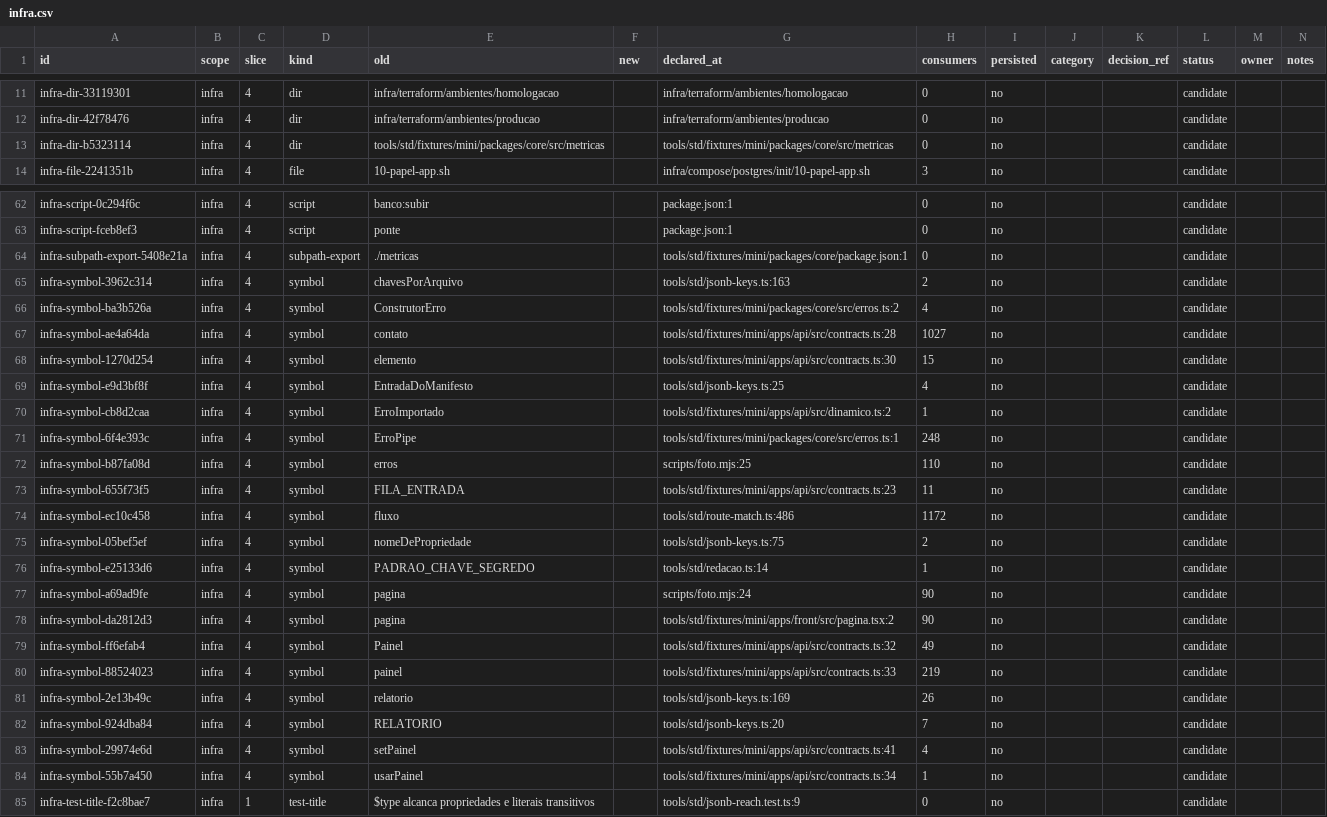
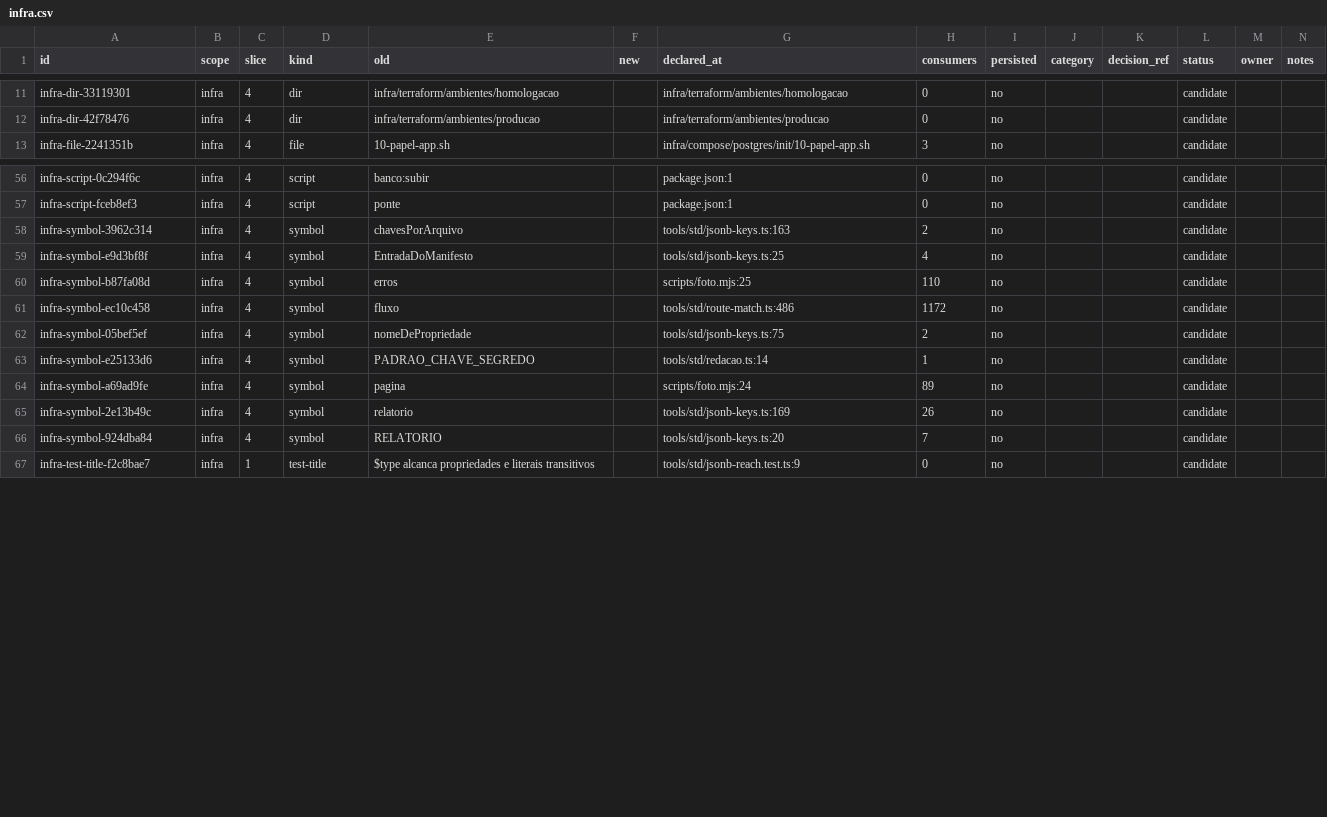
Before and after one commit to andersl06/usepipe, a CSV file: .planning/phases/01-padronizar-linguagem-t-cnica-navega-o-e-renderiza-o/std/map/infra.csv, drawn as a sheet; only a part is shown, gaps mark what is left out; the diff covers the shown part only.

Commit message:
fix(01-08): exclude fixture and permission queue names

```diff
--- a/.planning/phases/01-padronizar-linguagem-t-cnica-navega-o-e-renderiza-o/std/map/infra.csv
+++ b/.planning/phases/01-padronizar-linguagem-t-cnica-navega-o-e-renderiza-o/std/map/infra.csv
@@ -12,3 +12,2 @@ infra-dir-33119301,infra,4,dir,infra/terraform/ambientes/homologacao,,infra/terr
 infra-dir-42f78476,infra,4,dir,infra/terraform/ambientes/producao,,infra/terraform/ambientes/producao,0,no,,,candidate,,
-infra-dir-b5323114,infra,4,dir,tools/std/fixtures/mini/packages/core/src/metricas,,tools/std/fixtures/mini/packages/core/src/metricas,0,no,,,candidate,,
 infra-file-2241351b,infra,4,file,10-papel-app.sh,,infra/compose/postgres/init/10-papel-app.sh,3,no,,,candidate,,
@@ -63,12 +57,5 @@ infra-script-0c294f6c,infra,4,script,banco:subir,,package.json:1,0,no,,,candidat
 infra-script-fceb8ef3,infra,4,script,ponte,,package.json:1,0,no,,,candidate,,
-infra-subpath-export-5408e21a,infra,4,subpath-export,./metricas,,tools/std/fixtures/mini/packages/core/package.json:1,0,no,,,candidate,,
 infra-symbol-3962c314,infra,4,symbol,chavesPorArquivo,,tools/std/jsonb-keys.ts:163,2,no,,,candidate,,
-infra-symbol-ba3b526a,infra,4,symbol,ConstrutorErro,,tools/std/fixtures/mini/packages/core/src/erros.ts:2,4,no,,,candidate,,
-infra-symbol-ae4a64da,infra,4,symbol,contato,,tools/std/fixtures/mini/apps/api/src/contracts.ts:28,1027,no,,,candidate,,
-infra-symbol-1270d254,infra,4,symbol,elemento,,tools/std/fixtures/mini/apps/api/src/contracts.ts:30,15,no,,,candidate,,
 infra-symbol-e9d3bf8f,infra,4,symbol,EntradaDoManifesto,,tools/std/jsonb-keys.ts:25,4,no,,,candidate,,
-infra-symbol-cb8d2caa,infra,4,symbol,ErroImportado,,tools/std/fixtures/mini/apps/api/src/dinamico.ts:2,1,no,,,candidate,,
-infra-symbol-6f4e393c,infra,4,symbol,ErroPipe,,tools/std/fixtures/mini/packages/core/src/erros.ts:1,248,no,,,candidate,,
 infra-symbol-b87fa08d,infra,4,symbol,erros,,scripts/foto.mjs:25,110,no,,,candidate,,
-infra-symbol-655f73f5,infra,4,symbol,FILA_ENTRADA,,tools/std/fixtures/mini/apps/api/src/contracts.ts:23,11,no,,,candidate,,
 infra-symbol-ec10c458,infra,4,symbol,fluxo,,tools/std/route-match.ts:486,1172,no,,,candidate,,
@@ -76,10 +63,5 @@ infra-symbol-05bef5ef,infra,4,symbol,nomeDePropriedade,,tools/std/jsonb-keys.ts:
 infra-symbol-e25133d6,infra,4,symbol,PADRAO_CHAVE_SEGREDO,,tools/std/redacao.ts:14,1,no,,,candidate,,
-infra-symbol-a69ad9fe,infra,4,symbol,pagina,,scripts/foto.mjs:24,90,no,,,candidate,,
-infra-symbol-da2812d3,infra,4,symbol,pagina,,tools/std/fixtures/mini/apps/front/src/pagina.tsx:2,90,no,,,candidate,,
-infra-symbol-ff6efab4,infra,4,symbol,Painel,,tools/std/fixtures/mini/apps/api/src/contracts.ts:32,49,no,,,candidate,,
-infra-symbol-88524023,infra,4,symbol,painel,,tools/std/fixtures/mini/apps/api/src/contracts.ts:33,219,no,,,candidate,,
+infra-symbol-a69ad9fe,infra,4,symbol,pagina,,scripts/foto.mjs:24,89,no,,,candidate,,
 infra-symbol-2e13b49c,infra,4,symbol,relatorio,,tools/std/jsonb-keys.ts:169,26,no,,,candidate,,
 infra-symbol-924dba84,infra,4,symbol,RELATORIO,,tools/std/jsonb-keys.ts:20,7,no,,,candidate,,
-infra-symbol-29974e6d,infra,4,symbol,setPainel,,tools/std/fixtures/mini/apps/api/src/contracts.ts:41,4,no,,,candidate,,
-infra-symbol-55b7a450,infra,4,symbol,usarPainel,,tools/std/fixtures/mini/apps/api/src/contracts.ts:34,1,no,,,candidate,,
 infra-test-title-f2c8bae7,infra,1,test-title,$type alcanca propriedades e literais transitivos,,tools/std/jsonb-reach.test.ts:9,0,no,,,candidate,,
```
Also changed, not shown: 7 removed rows and 4 edited cells elsewhere in this file, .planning/phases/01-padronizar-linguagem-t-cnica-navega-o-e-renderiza-o/std/map/api.csv, .planning/phases/01-padronizar-linguagem-t-cnica-navega-o-e-renderiza-o/std/map/crm.csv, 10 other files.
